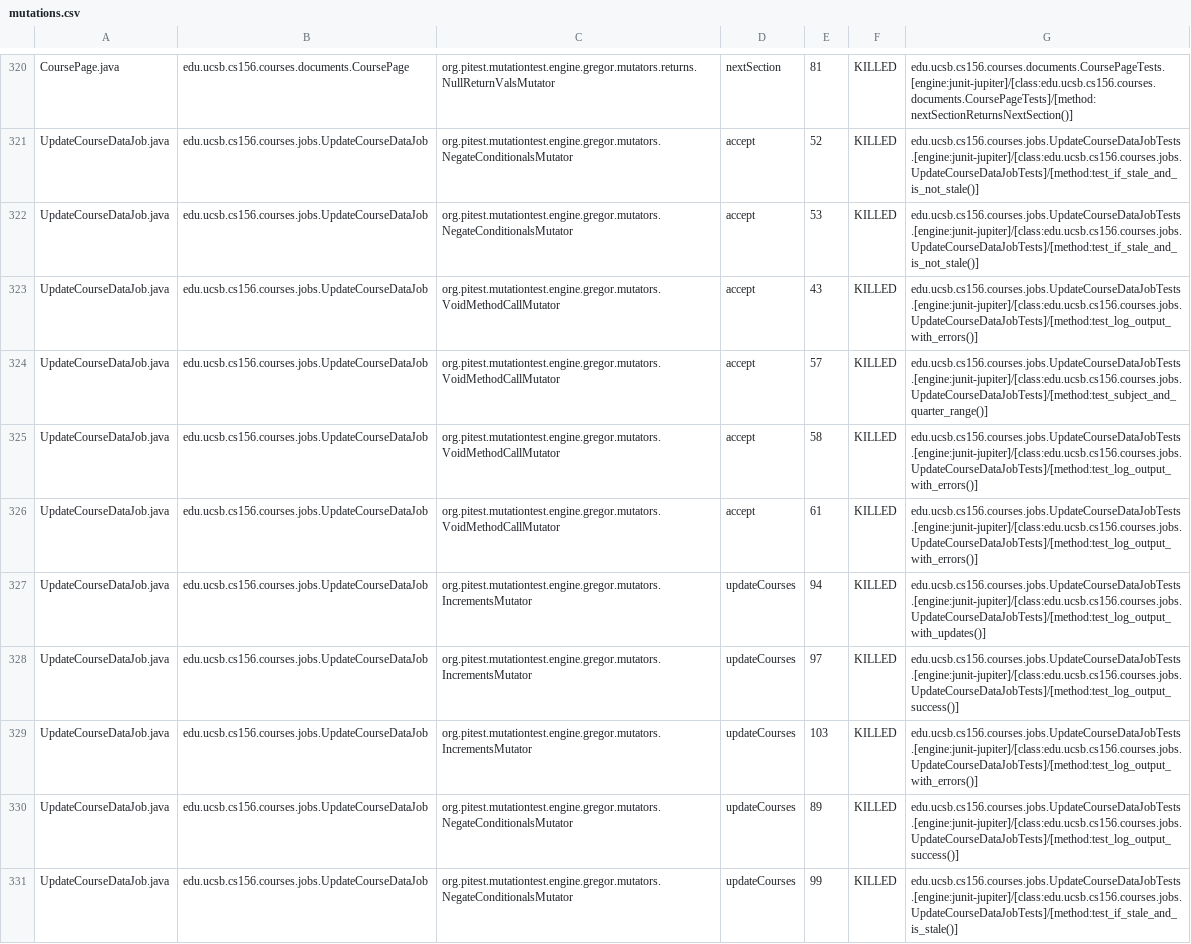
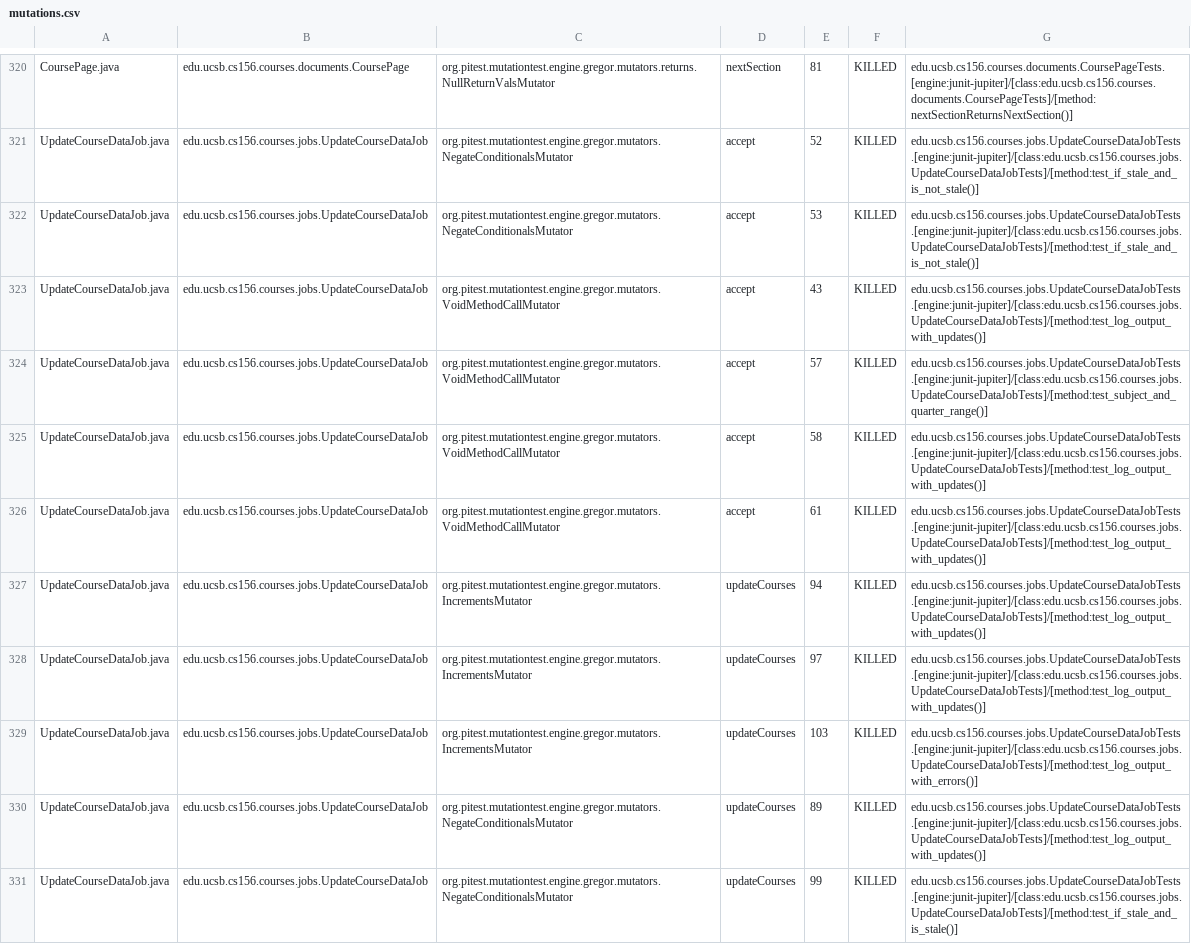
Before and after one commit to ucsb-cs156-f25/proj-courses-f25-03, a CSV file: pitest/mutations.csv, drawn as a sheet; only a part is shown, gaps mark what is left out; the diff covers the shown part only.

Commit message:
Deploying to gh-pages from @ ucsb-cs156-f25/proj-courses-f25-03@65842b3d507d5a73b88a6d3fc7938b50fe974914 🚀

```diff
--- a/pitest/mutations.csv
+++ b/pitest/mutations.csv
@@ -322,10 +322,10 @@ UpdateCourseDataJob.java,edu.ucsb.cs156.courses.jobs.UpdateCourseDataJob,org.pit
 UpdateCourseDataJob.java,edu.ucsb.cs156.courses.jobs.UpdateCourseDataJob,org.pitest.mutationtest.engine.gregor.mutators.NegateConditionalsMutator,accept,53,KILLED,edu.ucsb.cs156.courses.jobs.UpdateCourseDataJobTests.[engine:junit-jupiter]/[class:edu.ucsb.cs156.courses.jobs.UpdateCourseDataJobTests]/[method:test_if_stale_and_is_not_stale()]
-UpdateCourseDataJob.java,edu.ucsb.cs156.courses.jobs.UpdateCourseDataJob,org.pitest.mutationtest.engine.gregor.mutators.VoidMethodCallMutator,accept,43,KILLED,edu.ucsb.cs156.courses.jobs.UpdateCourseDataJobTests.[engine:junit-jupiter]/[class:edu.ucsb.cs156.courses.jobs.UpdateCourseDataJobTests]/[method:test_log_output_with_errors()]
+UpdateCourseDataJob.java,edu.ucsb.cs156.courses.jobs.UpdateCourseDataJob,org.pitest.mutationtest.engine.gregor.mutators.VoidMethodCallMutator,accept,43,KILLED,edu.ucsb.cs156.courses.jobs.UpdateCourseDataJobTests.[engine:junit-jupiter]/[class:edu.ucsb.cs156.courses.jobs.UpdateCourseDataJobTests]/[method:test_log_output_with_updates()]
 UpdateCourseDataJob.java,edu.ucsb.cs156.courses.jobs.UpdateCourseDataJob,org.pitest.mutationtest.engine.gregor.mutators.VoidMethodCallMutator,accept,57,KILLED,edu.ucsb.cs156.courses.jobs.UpdateCourseDataJobTests.[engine:junit-jupiter]/[class:edu.ucsb.cs156.courses.jobs.UpdateCourseDataJobTests]/[method:test_subject_and_quarter_range()]
-UpdateCourseDataJob.java,edu.ucsb.cs156.courses.jobs.UpdateCourseDataJob,org.pitest.mutationtest.engine.gregor.mutators.VoidMethodCallMutator,accept,58,KILLED,edu.ucsb.cs156.courses.jobs.UpdateCourseDataJobTests.[engine:junit-jupiter]/[class:edu.ucsb.cs156.courses.jobs.UpdateCourseDataJobTests]/[method:test_log_output_with_errors()]
-UpdateCourseDataJob.java,edu.ucsb.cs156.courses.jobs.UpdateCourseDataJob,org.pitest.mutationtest.engine.gregor.mutators.VoidMethodCallMutator,accept,61,KILLED,edu.ucsb.cs156.courses.jobs.UpdateCourseDataJobTests.[engine:junit-jupiter]/[class:edu.ucsb.cs156.courses.jobs.UpdateCourseDataJobTests]/[method:test_log_output_with_errors()]
+UpdateCourseDataJob.java,edu.ucsb.cs156.courses.jobs.UpdateCourseDataJob,org.pitest.mutationtest.engine.gregor.mutators.VoidMethodCallMutator,accept,58,KILLED,edu.ucsb.cs156.courses.jobs.UpdateCourseDataJobTests.[engine:junit-jupiter]/[class:edu.ucsb.cs156.courses.jobs.UpdateCourseDataJobTests]/[method:test_log_output_with_updates()]
+UpdateCourseDataJob.java,edu.ucsb.cs156.courses.jobs.UpdateCourseDataJob,org.pitest.mutationtest.engine.gregor.mutators.VoidMethodCallMutator,accept,61,KILLED,edu.ucsb.cs156.courses.jobs.UpdateCourseDataJobTests.[engine:junit-jupiter]/[class:edu.ucsb.cs156.courses.jobs.UpdateCourseDataJobTests]/[method:test_log_output_with_updates()]
 UpdateCourseDataJob.java,edu.ucsb.cs156.courses.jobs.UpdateCourseDataJob,org.pitest.mutationtest.engine.gregor.mutators.IncrementsMutator,updateCourses,94,KILLED,edu.ucsb.cs156.courses.jobs.UpdateCourseDataJobTests.[engine:junit-jupiter]/[class:edu.ucsb.cs156.courses.jobs.UpdateCourseDataJobTests]/[method:test_log_output_with_updates()]
-UpdateCourseDataJob.java,edu.ucsb.cs156.courses.jobs.UpdateCourseDataJob,org.pitest.mutationtest.engine.gregor.mutators.IncrementsMutator,updateCourses,97,KILLED,edu.ucsb.cs156.courses.jobs.UpdateCourseDataJobTests.[engine:junit-jupiter]/[class:edu.ucsb.cs156.courses.jobs.UpdateCourseDataJobTests]/[method:test_log_output_success()]
+UpdateCourseDataJob.java,edu.ucsb.cs156.courses.jobs.UpdateCourseDataJob,org.pitest.mutationtest.engine.gregor.mutators.IncrementsMutator,updateCourses,97,KILLED,edu.ucsb.cs156.courses.jobs.UpdateCourseDataJobTests.[engine:junit-jupiter]/[class:edu.ucsb.cs156.courses.jobs.UpdateCourseDataJobTests]/[method:test_log_output_with_updates()]
 UpdateCourseDataJob.java,edu.ucsb.cs156.courses.jobs.UpdateCourseDataJob,org.pitest.mutationtest.engine.gregor.mutators.IncrementsMutator,updateCourses,103,KILLED,edu.ucsb.cs156.courses.jobs.UpdateCourseDataJobTests.[engine:junit-jupiter]/[class:edu.ucsb.cs156.courses.jobs.UpdateCourseDataJobTests]/[method:test_log_output_with_errors()]
-UpdateCourseDataJob.java,edu.ucsb.cs156.courses.jobs.UpdateCourseDataJob,org.pitest.mutationtest.engine.gregor.mutators.NegateConditionalsMutator,updateCourses,89,KILLED,edu.ucsb.cs156.courses.jobs.UpdateCourseDataJobTests.[engine:junit-jupiter]/[class:edu.ucsb.cs156.courses.jobs.UpdateCourseDataJobTests]/[method:test_log_output_success()]
+UpdateCourseDataJob.java,edu.ucsb.cs156.courses.jobs.UpdateCourseDataJob,org.pitest.mutationtest.engine.gregor.mutators.NegateConditionalsMutator,updateCourses,89,KILLED,edu.ucsb.cs156.courses.jobs.UpdateCourseDataJobTests.[engine:junit-jupiter]/[class:edu.ucsb.cs156.courses.jobs.UpdateCourseDataJobTests]/[method:test_log_output_with_updates()]
 UpdateCourseDataJob.java,edu.ucsb.cs156.courses.jobs.UpdateCourseDataJob,org.pitest.mutationtest.engine.gregor.mutators.NegateConditionalsMutator,updateCourses,99,KILLED,edu.ucsb.cs156.courses.jobs.UpdateCourseDataJobTests.[engine:junit-jupiter]/[class:edu.ucsb.cs156.courses.jobs.UpdateCourseDataJobTests]/[method:test_if_stale_and_is_stale()]
```
Also changed, not shown: 57 edited cells elsewhere in this file, 52 other files.
